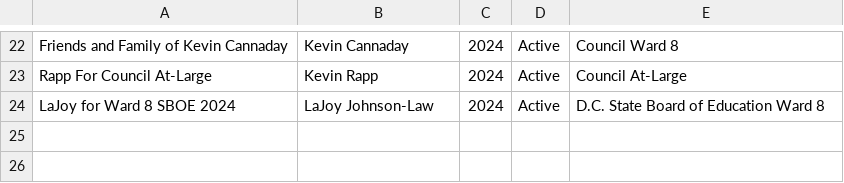
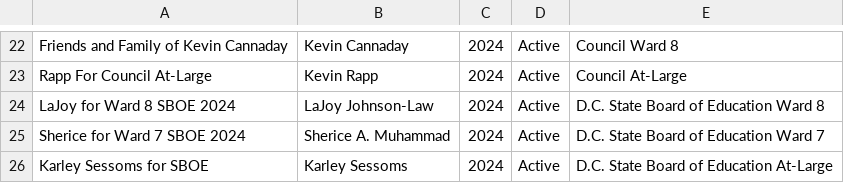
Before and after one commit to kcivey/dc-ocf, a CSV file: csv/committees-2024.extra.csv, drawn as a sheet; only a part is shown, gaps mark what is left out; the diff names each change by its address in the sheet, - before the commit and + after, or states it on an @@ line.

Commit message:
add committees

```diff
--- a/csv/committees-2024.extra.csv
+++ b/csv/committees-2024.extra.csv
+row 25: Sherice for Ward 7 SBOE 2024 | Sherice A. Muhammad | 2024 | Active | D.C. State Board of Education Ward 7
+row 26: Karley Sessoms for SBOE | Karley Sessoms | 2024 | Active | D.C. State Board of Education At-Large
```
